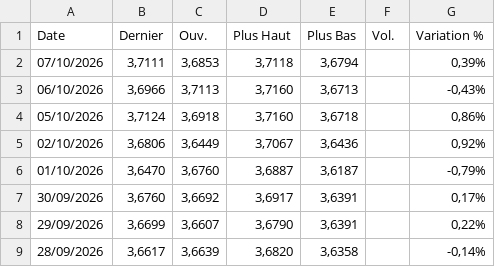
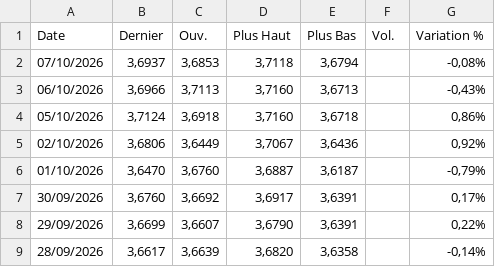
Before and after one commit to gerko-dev/azimutfinance, a CSV file: data/JPY_XOF.csv, drawn as a sheet; only a part is shown.

```diff
--- a/data/JPY_XOF.csv
+++ b/data/JPY_XOF.csv
@@ -1,3 +1,3 @@
 "Date","Dernier","Ouv."," Plus Haut","Plus Bas","Vol.","Variation %"
-"07/10/2026","3,7111","3,6853","3,7118","3,6794","","0,39%"
+"07/10/2026","3,6937","3,6853","3,7118","3,6794","","-0,08%"
 "06/10/2026","3,6966","3,7113","3,7160","3,6713","","-0,43%"
```
Also changed, not shown: data/AED_XOF.csv, data/BRL_XOF.csv, 12 other files.
